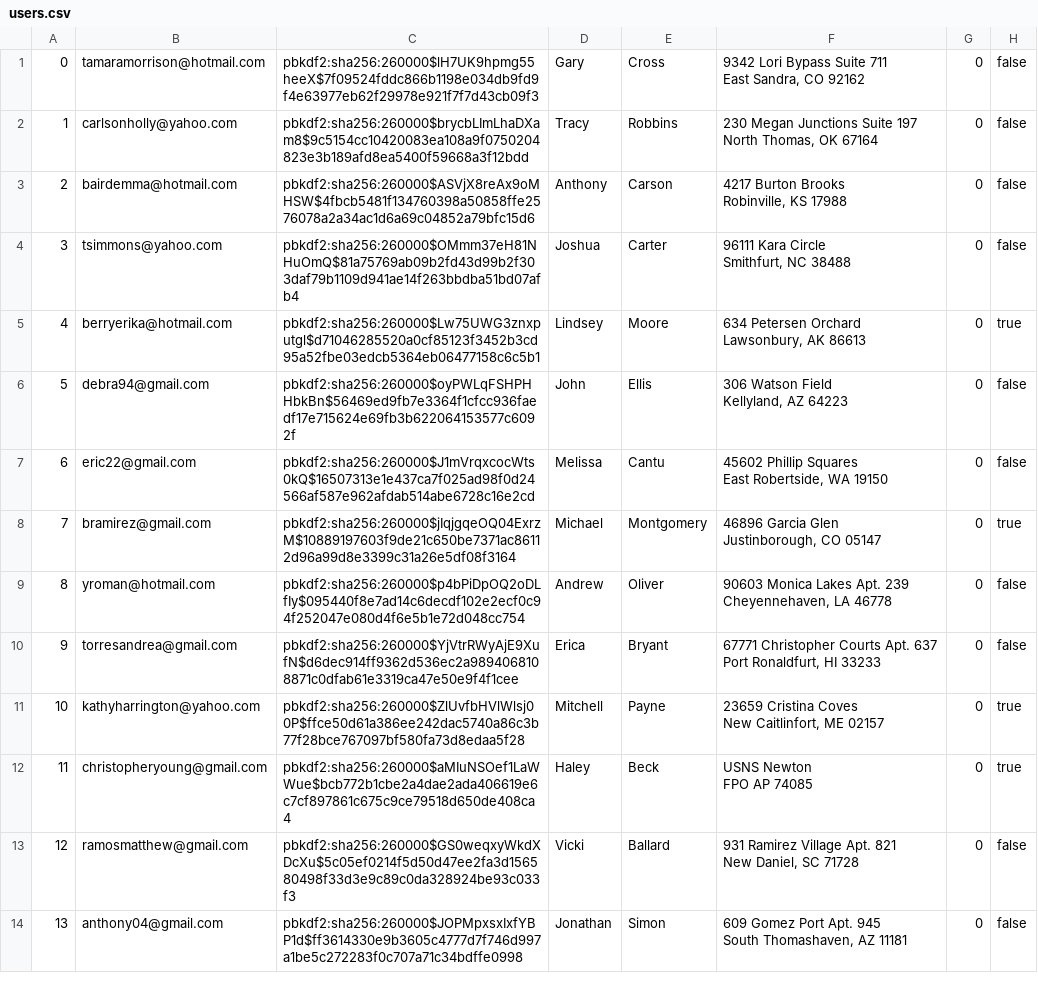
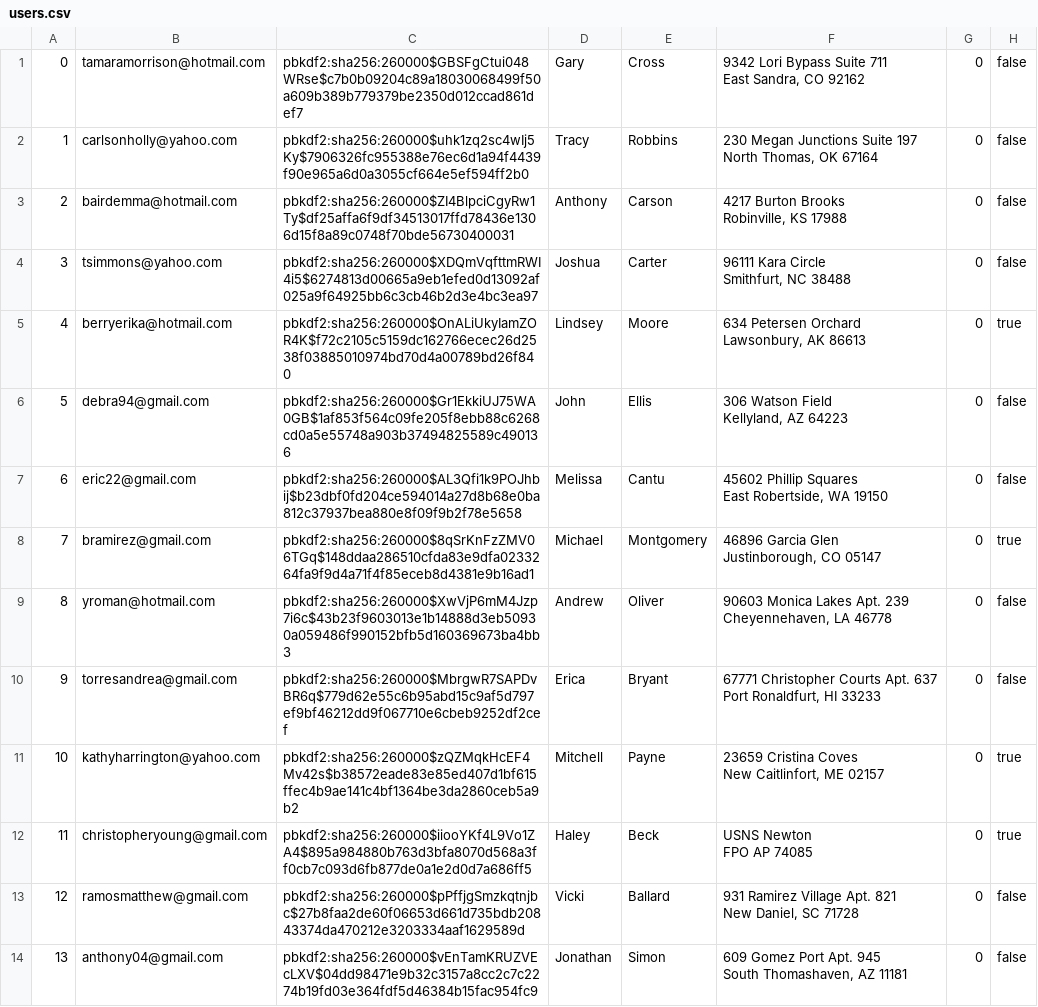
Before and after one commit to sydlester/Mini-Amazon-CS316, a CSV file: db/data/users.csv, drawn as a sheet; only a part is shown; the diff covers the shown part only; the diff names each change by its address in the sheet, - before the commit and + after, or states it on an @@ line.

```diff
--- a/db/data/users.csv
+++ b/db/data/users.csv
-C1: pbkdf2:sha256:260000$lH7UK9hpmg55heeX$7f09524fddc866b1198e034db9fd9f4e63977eb62f29978e921f7f7d43cb09f3
+C1: pbkdf2:sha256:260000$GBSFgCtui048WRse$c7b0b09204c89a18030068499f50a609b389b779379be2350d012ccad861def7
-C2: pbkdf2:sha256:260000$brycbLImLhaDXam8$9c5154cc10420083ea108a9f0750204823e3b189afd8ea5400f59668a3f12bdd
+C2: pbkdf2:sha256:260000$uhk1zq2sc4wIj5Ky$7906326fc955388e76ec6d1a94f4439f90e965a6d0a3055cf664e5ef594ff2b0
-C3: pbkdf2:sha256:260000$ASVjX8reAx9oMHSW$4fbcb5481f134760398a50858ffe2576078a2a34ac1d6a69c04852a79bfc15d6
+C3: pbkdf2:sha256:260000$ZI4BlpciCgyRw1Ty$df25affa6f9df34513017ffd78436e1306d15f8a89c0748f70bde56730400031
-C4: pbkdf2:sha256:260000$OMmm37eH81NHuOmQ$81a75769ab09b2fd43d99b2f303daf79b1109d941ae14f263bbdba51bd07afb4
+C4: pbkdf2:sha256:260000$XDQmVqfttmRWI4i5$6274813d00665a9eb1efed0d13092af025a9f64925bb6c3cb46b2d3e4bc3ea97
-C5: pbkdf2:sha256:260000$Lw75UWG3znxputgl$d71046285520a0cf85123f3452b3cd95a52fbe03edcb5364eb06477158c6c5b1
+C5: pbkdf2:sha256:260000$OnALiUkyIamZOR4K$f72c2105c5159dc162766ecec26d2538f03885010974bd70d4a00789bd26f840
-C6: pbkdf2:sha256:260000$oyPWLqFSHPHHbkBn$56469ed9fb7e3364f1cfcc936faedf17e715624e69fb3b622064153577c6092f
+C6: pbkdf2:sha256:260000$Gr1EkkiUJ75WA0GB$1af853f564c09fe205f8ebb88c6268cd0a5e55748a903b37494825589c490136
-C7: pbkdf2:sha256:260000$J1mVrqxcocWts0kQ$16507313e1e437ca7f025ad98f0d24566af587e962afdab514abe6728c16e2cd
+C7: pbkdf2:sha256:260000$AL3Qfi1k9POJhbij$b23dbf0fd204ce594014a27d8b68e0ba812c37937bea880e8f09f9b2f78e5658
-C8: pbkdf2:sha256:260000$jIqjgqeOQ04ExrzM$10889197603f9de21c650be7371ac86112d96a99d8e3399c31a26e5df08f3164
+C8: pbkdf2:sha256:260000$8qSrKnFzZMV06TGq$148ddaa286510cfda83e9dfa0233264fa9f9d4a71f4f85eceb8d4381e9b16ad1
-C9: pbkdf2:sha256:260000$p4bPiDpOQ2oDLfIy$095440f8e7ad14c6decdf102e2ecf0c94f252047e080d4f6e5b1e72d048cc754
+C9: pbkdf2:sha256:260000$XwVjP6mM4Jzp7i6c$43b23f9603013e1b14888d3eb50930a059486f990152bfb5d160369673ba4bb3
-C10: pbkdf2:sha256:260000$YjVtrRWyAjE9XufN$d6dec914ff9362d536ec2a9894068108871c0dfab61e3319ca47e50e9f4f1cee
+C10: pbkdf2:sha256:260000$MbrgwR7SAPDvBR6q$779d62e55c6b95abd15c9af5d797ef9bf46212dd9f067710e6cbeb9252df2cef
-C11: pbkdf2:sha256:260000$ZlUvfbHVlWlsj00P$ffce50d61a386ee242dac5740a86c3b77f28bce767097bf580fa73d8edaa5f28
+C11: pbkdf2:sha256:260000$zQZMqkHcEF4Mv42s$b38572eade83e85ed407d1bf615ffec4b9ae141c4bf1364be3da2860ceb5a9b2
-C12: pbkdf2:sha256:260000$aMIuNSOef1LaWWue$bcb772b1cbe2a4dae2ada406619e6c7cf897861c675c9ce79518d650de408ca4
+C12: pbkdf2:sha256:260000$iiooYKf4L9Vo1ZA4$895a984880b763d3bfa8070d568a3ff0cb7c093d6fb877de0a1e2d0d7a686ff5
-C13: pbkdf2:sha256:260000$GS0weqxyWkdXDcXu$5c05ef0214f5d50d47ee2fa3d156580498f33d3e9c89c0da328924be93c033f3
+C13: pbkdf2:sha256:260000$pPffjgSmzkqtnjbc$27b8faa2de60f06653d661d735bdb20843374da470212e3203334aaf1629589d
-C14: pbkdf2:sha256:260000$JOPMpxsxIxfYBP1d$ff3614330e9b3605c4777d7f746d997a1be5c272283f0c707a71c34bdffe0998
+C14: pbkdf2:sha256:260000$vEnTamKRUZVEcLXV$04dd98471e9b32c3157a8cc2c7c2274b19fd03e364fdf5d46384b15fac954fc9
```
Also changed, not shown: 86 edited cells elsewhere in this file, db/data/products.csv, db/data/purchases.csv, 3 other files.
